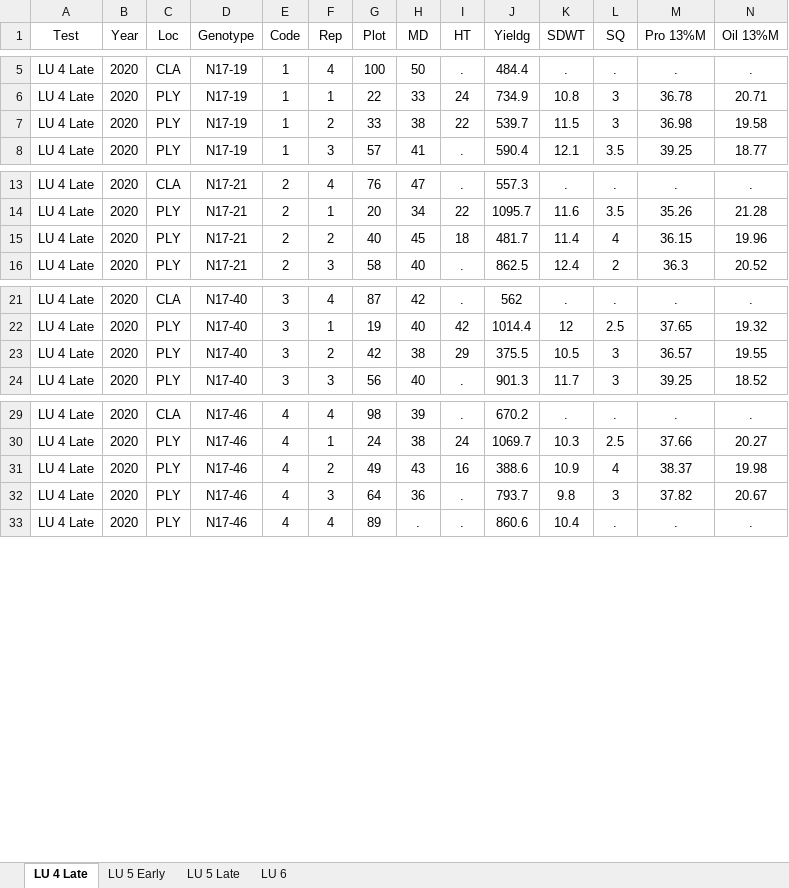
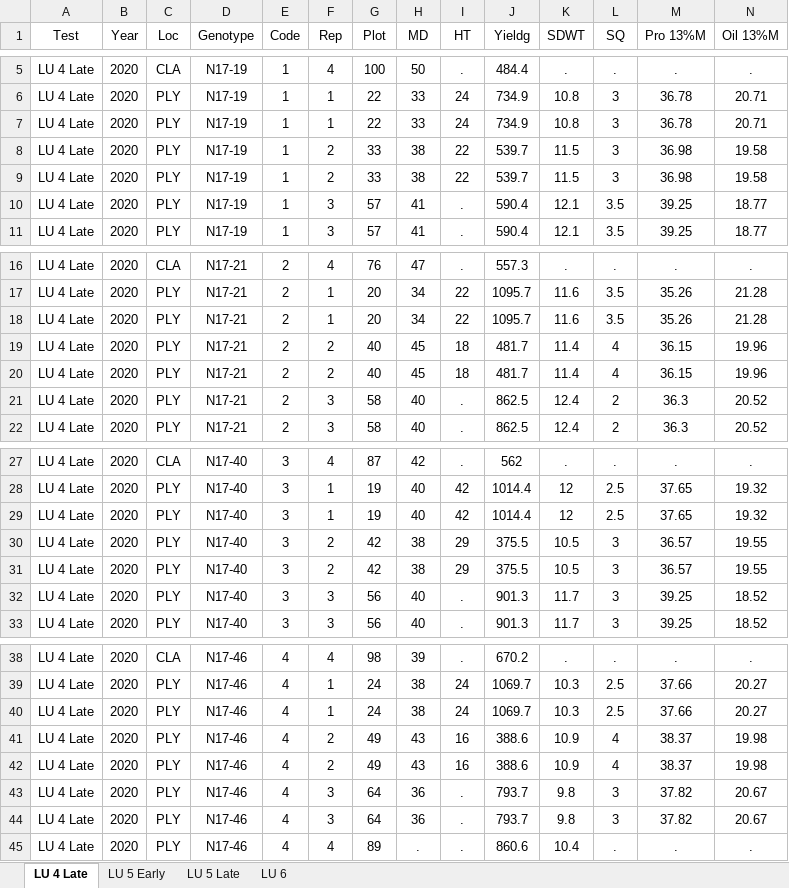
Before and after one commit to jhgille2/Mian_2020, an Excel workbook: Exports/Mian_2020_LU.xlsx, sheet LU 4 Late, drawn as a sheet; only a part is shown, gaps mark what is left out; values as stored, in another font and other column widths than the file's, no borders; rows hold the shown columns only; the diff covers the shown part only; the diff names each change by its address in the sheet, - before the commit and + after, or states it on an @@ line.

```diff
--- a/Exports/Mian_2020_LU.xlsx (sheet LU 4 Late)
+++ b/Exports/Mian_2020_LU.xlsx (sheet LU 4 Late)
+row 7: LU 4 Late | 2020 | PLY | N17-19 | 1 | 1 | 22 | 33 | 24 | 734.9 | 10.8 | 3 | 36.78 | 20.71
+row 9: LU 4 Late | 2020 | PLY | N17-19 | 1 | 2 | 33 | 38 | 22 | 539.7 | 11.5 | 3 | 36.98 | 19.58
+row 10: LU 4 Late | 2020 | PLY | N17-19 | 1 | 3 | 57 | 41 | . | 590.4 | 12.1 | 3.5 | 39.25 | 18.77
+row 18: LU 4 Late | 2020 | PLY | N17-21 | 2 | 1 | 20 | 34 | 22 | 1095.7 | 11.6 | 3.5 | 35.26 | 21.28
+row 20: LU 4 Late | 2020 | PLY | N17-21 | 2 | 2 | 40 | 45 | 18 | 481.7 | 11.4 | 4 | 36.15 | 19.96
+row 21: LU 4 Late | 2020 | PLY | N17-21 | 2 | 3 | 58 | 40 | . | 862.5 | 12.4 | 2 | 36.3 | 20.52
+row 29: LU 4 Late | 2020 | PLY | N17-40 | 3 | 1 | 19 | 40 | 42 | 1014.4 | 12 | 2.5 | 37.65 | 19.32
+row 31: LU 4 Late | 2020 | PLY | N17-40 | 3 | 2 | 42 | 38 | 29 | 375.5 | 10.5 | 3 | 36.57 | 19.55
+row 32: LU 4 Late | 2020 | PLY | N17-40 | 3 | 3 | 56 | 40 | . | 901.3 | 11.7 | 3 | 39.25 | 18.52
+row 40: LU 4 Late | 2020 | PLY | N17-46 | 4 | 1 | 24 | 38 | 24 | 1069.7 | 10.3 | 2.5 | 37.66 | 20.27
+row 42: LU 4 Late | 2020 | PLY | N17-46 | 4 | 2 | 49 | 43 | 16 | 388.6 | 10.9 | 4 | 38.37 | 19.98
+row 43: LU 4 Late | 2020 | PLY | N17-46 | 4 | 3 | 64 | 36 | . | 793.7 | 9.8 | 3 | 37.82 | 20.67
```
Also changed, not shown: 63 added rows elsewhere in this sheet, sheet LU 5 Late, sheet LU 5 Early, sheet LU 6, Exports/Mian_2020_HIF.xlsx, Exports/Mian_2020_LO-HP.xlsx, 7 other files.
